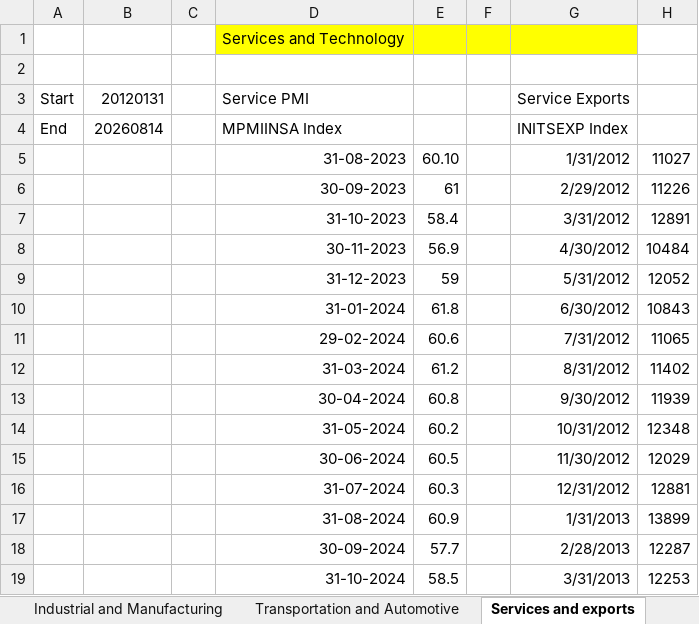
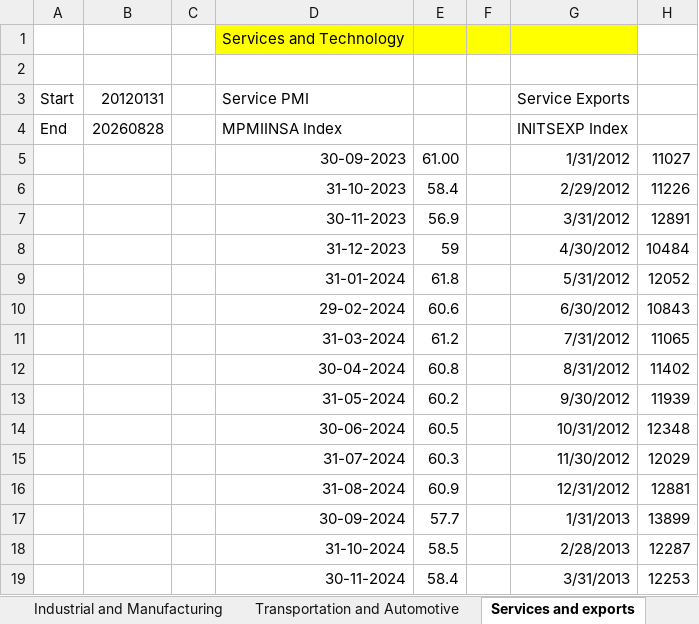
Before and after one commit to sevenalpharesearch-debug/Economic-Quarterly-Dashboard, an Excel workbook: Data.xlsx, sheet Services and exports, drawn as a sheet; only a part is shown; values as stored, in another font and other column widths than the file's, no borders; the diff covers the shown part only; the diff names each change by its address in the sheet, - before the commit and + after, or states it on an @@ line.

```diff
--- a/Data.xlsx (sheet Services and exports)
+++ b/Data.xlsx (sheet Services and exports)
-B4 (20120131): 20260814
+B4 (20120131): 20260828
-D5 (Service PMI): 31-08-2023
+D5 (Service PMI): 30-09-2023
-E5: 60.10
+E5: 61.00
-D6 (Service PMI): 30-09-2023
+D6 (Service PMI): 31-10-2023
-E6: 61
+E6: 58.4
-D7 (Service PMI): 31-10-2023
+D7 (Service PMI): 30-11-2023
-E7: 58.4
+E7: 56.9
-D8 (Service PMI): 30-11-2023
+D8 (Service PMI): 31-12-2023
-E8: 56.9
+E8: 59
-D9 (Service PMI): 31-12-2023
+D9 (Service PMI): 31-01-2024
-E9: 59
+E9: 61.8
-D10 (Service PMI): 31-01-2024
+D10 (Service PMI): 29-02-2024
-E10: 61.8
+E10: 60.6
-D11 (Service PMI): 29-02-2024
+D11 (Service PMI): 31-03-2024
-E11: 60.6
+E11: 61.2
-D12 (Service PMI): 31-03-2024
+D12 (Service PMI): 30-04-2024
-E12: 61.2
+E12: 60.8
-D13 (Service PMI): 30-04-2024
+D13 (Service PMI): 31-05-2024
-E13: 60.8
+E13: 60.2
-D14 (Service PMI): 31-05-2024
+D14 (Service PMI): 30-06-2024
-E14: 60.2
+E14: 60.5
-D15 (Service PMI): 30-06-2024
+D15 (Service PMI): 31-07-2024
-E15: 60.5
+E15: 60.3
-D16 (Service PMI): 31-07-2024
+D16 (Service PMI): 31-08-2024
-E16: 60.3
+E16: 60.9
-D17 (Service PMI): 31-08-2024
+D17 (Service PMI): 30-09-2024
-E17: 60.9
+E17: 57.7
-D18 (Service PMI): 30-09-2024
+D18 (Service PMI): 31-10-2024
-E18: 57.7
+E18: 58.5
-D19 (Service PMI): 31-10-2024
+D19 (Service PMI): 30-11-2024
-E19: 58.5
+E19: 58.4
```
Also changed, not shown: 42 edited cells elsewhere in this sheet, sheet Market Dashboard, sheet Industrial and Manufacturing, sheet Economic Indicators, sheet Gold Data, sheet Banking and Finance, sheet Transportation and Automotive, 3 more sheets, 1 other file.
